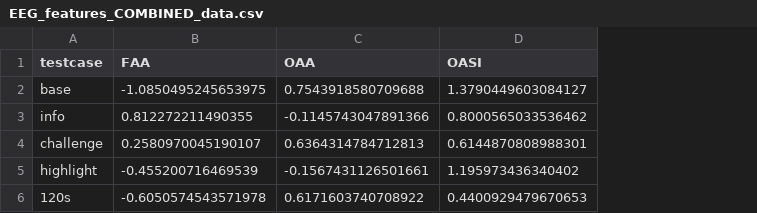
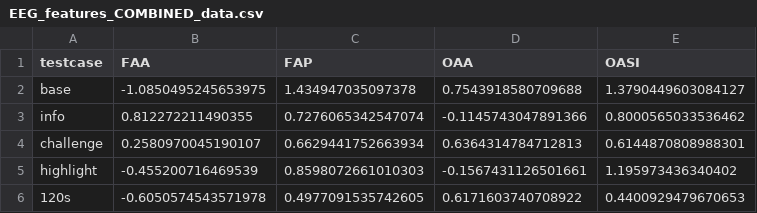
Before and after one commit to jihoonkimtech/EEG-MatchUp, a CSV file: short-form-EEG/analyze/EEG_features_COMBINED_data.csv, drawn as a sheet; the diff names each change by its address in the sheet, - before the commit and + after, or states it on an @@ line.

Commit message:
Update: run analyzer (with metric FAP)

```diff
--- a/short-form-EEG/analyze/EEG_features_COMBINED_data.csv
+++ b/short-form-EEG/analyze/EEG_features_COMBINED_data.csv
+column C (FAP), rows 2-6: 1.434947035097378 | 0.7276065342547074 | 0.6629441752663934 | 0.8598072661010303 | 0.4977091535742605
```
Also changed, not shown: 11 other files.
